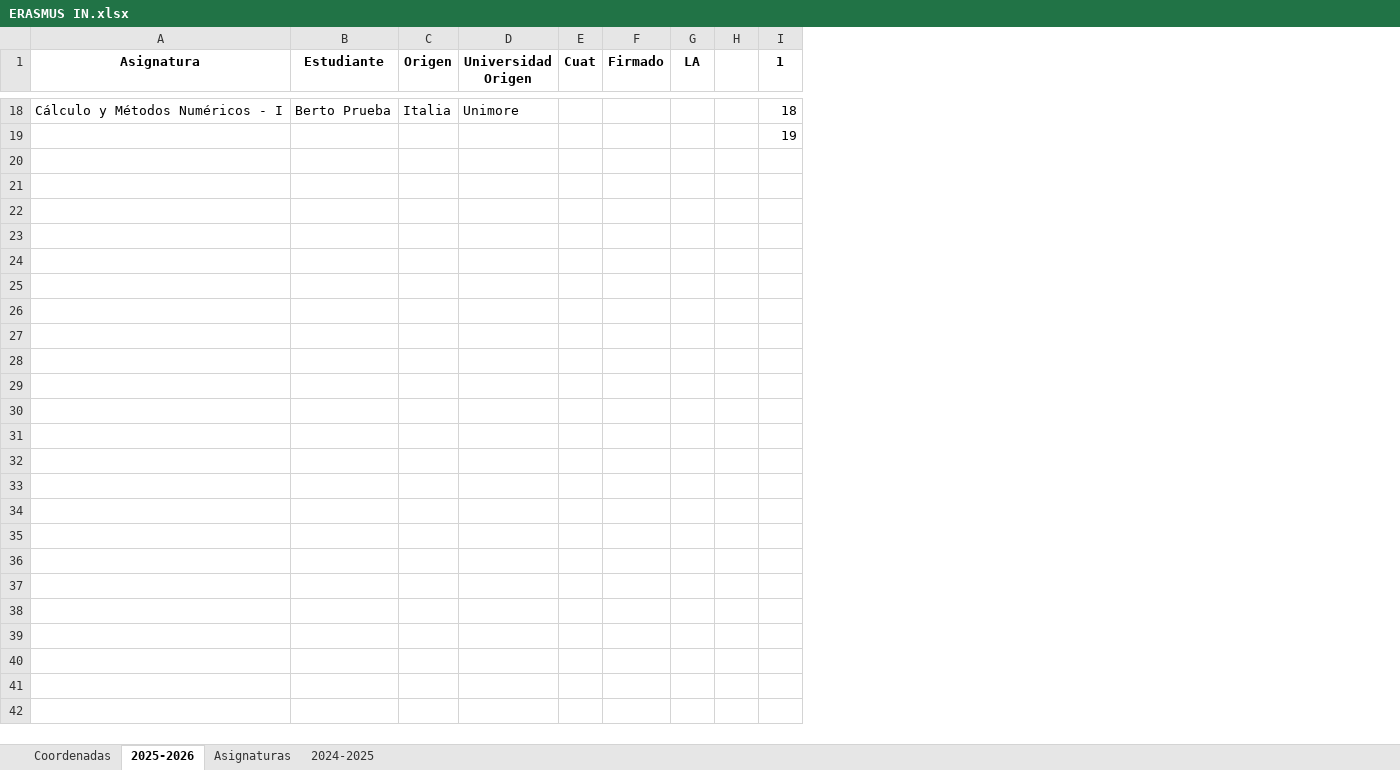
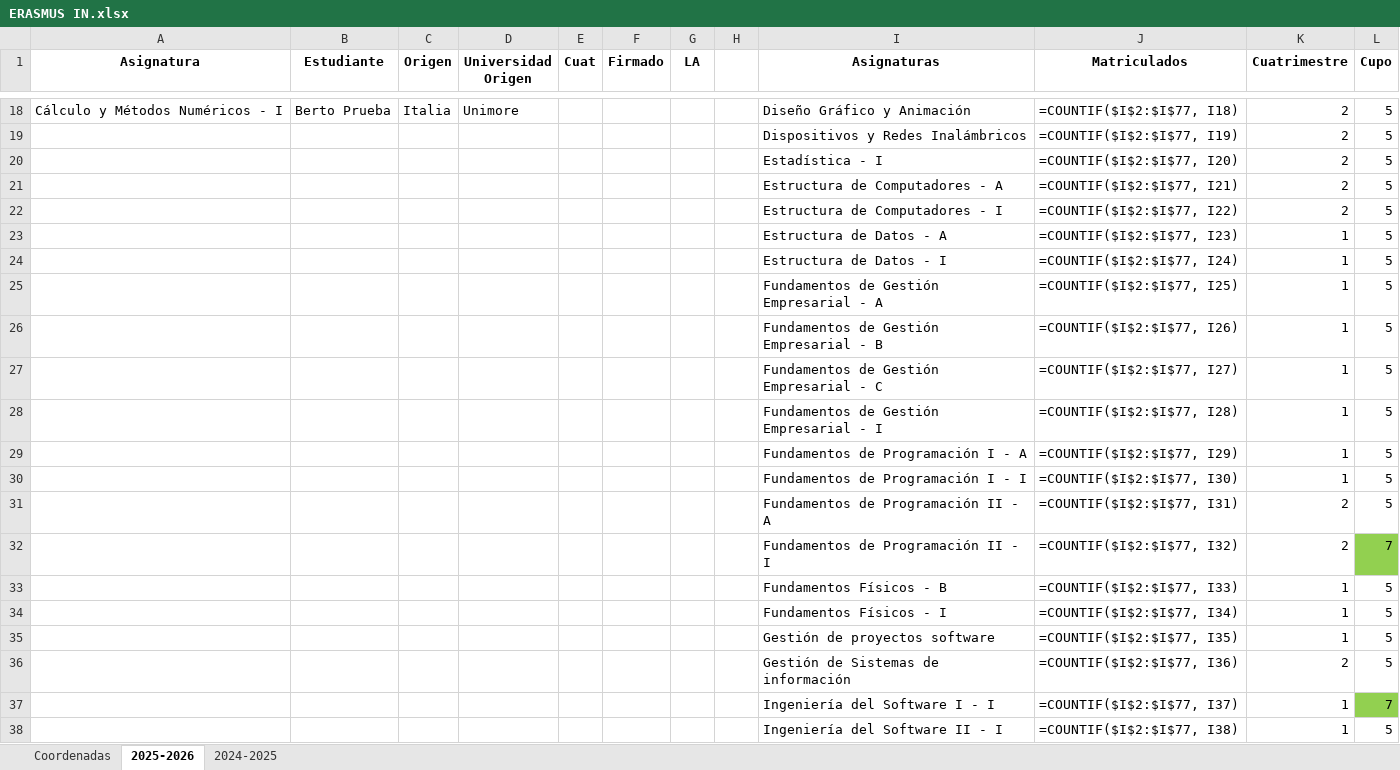
Before and after one commit to MariaPicazoSanchez/TFG-MariaPicazoSanchez, an Excel workbook: install_root/data_demo/ERASMUS IN.xlsx, sheet 2025-2026, drawn as a sheet; only a part is shown, gaps mark what is left out; values as stored, in another font and other column widths than the file's, no borders; formulas without a stored value are shown as written; conditional formats and table styles not drawn; removed rows and columns are numbered as before the commit, all else as after; the diff covers the shown part only; the diff names each change by its address in the sheet, - before the commit and + after, or states it on an @@ line.

Commit message:
arreglo y sugerencias de las asignaturas de Erasmus IN #46 y #47

```diff
--- a/install_root/data_demo/ERASMUS IN.xlsx (sheet 2025-2026)
+++ b/install_root/data_demo/ERASMUS IN.xlsx (sheet 2025-2026)
-sheet tab: Asignaturas
-column I (1), rows 18-19: 18 | 19
+column I (Asignaturas), rows 18-19: Diseño Gráfico y Animación | Dispositivos y Redes Inalámbricos
+column J (Matriculados), rows 18-19: =COUNTIF($I$2:$I$77, I18) | =COUNTIF($I$2:$I$77, I19)
+column K (Cuatrimestre), rows 18-19: 2 | 2
+column L (Cupo), rows 18-19: 5 | 5
+row 20:  |  |  |  |  |  |  |  | Estadística - I | =COUNTIF($I$2:$I$77, I20) | 2 | 5
+row 21:  |  |  |  |  |  |  |  | Estructura de Computadores - A | =COUNTIF($I$2:$I$77, I21) | 2 | 5
+row 22:  |  |  |  |  |  |  |  | Estructura de Computadores - I | =COUNTIF($I$2:$I$77, I22) | 2 | 5
+row 23:  |  |  |  |  |  |  |  | Estructura de Datos - A | =COUNTIF($I$2:$I$77, I23) | 1 | 5
+row 24:  |  |  |  |  |  |  |  | Estructura de Datos - I | =COUNTIF($I$2:$I$77, I24) | 1 | 5
+row 25:  |  |  |  |  |  |  |  | Fundamentos de Gestión Empresarial - A | =COUNTIF($I$2:$I$77, I25) | 1 | 5
+row 26:  |  |  |  |  |  |  |  | Fundamentos de Gestión Empresarial - B | =COUNTIF($I$2:$I$77, I26) | 1 | 5
+row 27:  |  |  |  |  |  |  |  | Fundamentos de Gestión Empresarial - C | =COUNTIF($I$2:$I$77, I27) | 1 | 5
+row 28:  |  |  |  |  |  |  |  | Fundamentos de Gestión Empresarial - I | =COUNTIF($I$2:$I$77, I28) | 1 | 5
+row 29:  |  |  |  |  |  |  |  | Fundamentos de Programación I - A | =COUNTIF($I$2:$I$77, I29) | 1 | 5
+row 30:  |  |  |  |  |  |  |  | Fundamentos de Programación I - I | =COUNTIF($I$2:$I$77, I30) | 1 | 5
+row 31:  |  |  |  |  |  |  |  | Fundamentos de Programación II - A | =COUNTIF($I$2:$I$77, I31) | 2 | 5
+row 32:  |  |  |  |  |  |  |  | Fundamentos de Programación II - I | =COUNTIF($I$2:$I$77, I32) | 2 | 7
+row 33:  |  |  |  |  |  |  |  | Fundamentos Físicos - B | =COUNTIF($I$2:$I$77, I33) | 1 | 5
+row 34:  |  |  |  |  |  |  |  | Fundamentos Físicos - I | =COUNTIF($I$2:$I$77, I34) | 1 | 5
+row 35:  |  |  |  |  |  |  |  | Gestión de proyectos software | =COUNTIF($I$2:$I$77, I35) | 1 | 5
+row 36:  |  |  |  |  |  |  |  | Gestión de Sistemas de información | =COUNTIF($I$2:$I$77, I36) | 2 | 5
+row 37:  |  |  |  |  |  |  |  | Ingeniería del Software I - I | =COUNTIF($I$2:$I$77, I37) | 1 | 7
+row 38:  |  |  |  |  |  |  |  | Ingeniería del Software II - I | =COUNTIF($I$2:$I$77, I38) | 1 | 5
```
Also changed, not shown: 39 added rows elsewhere in this sheet, sheet 2024-2025, 5 other files.
